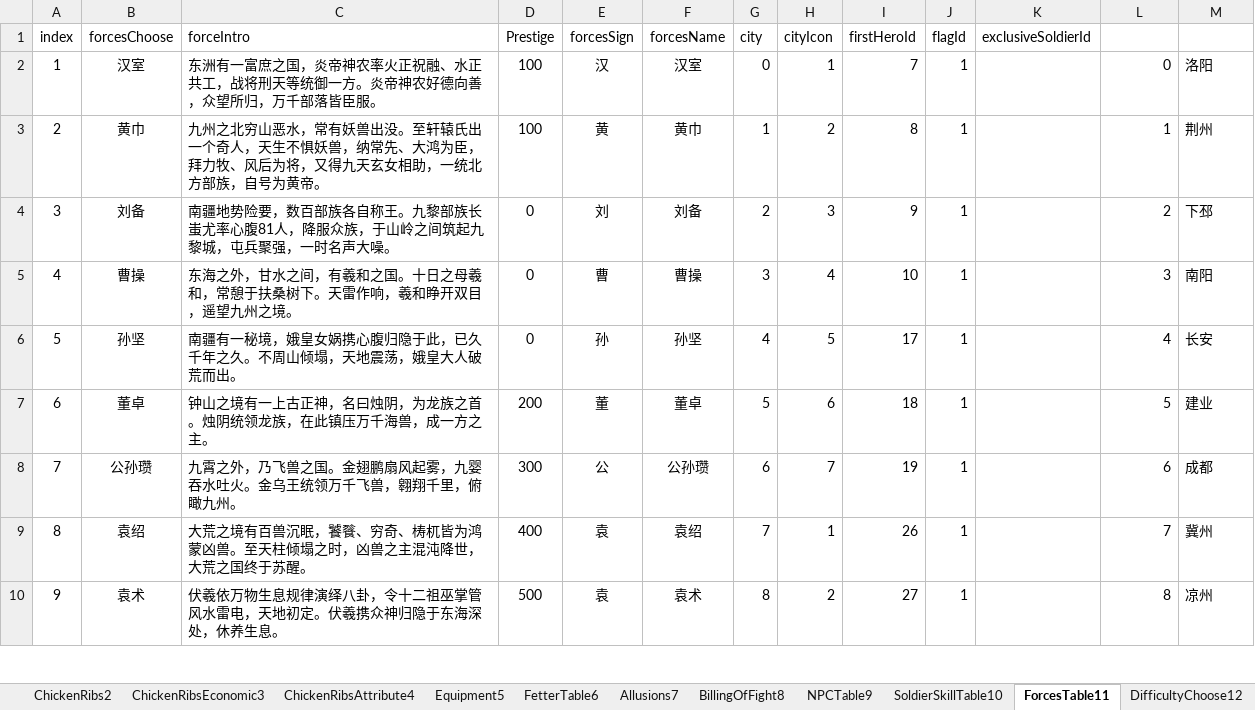
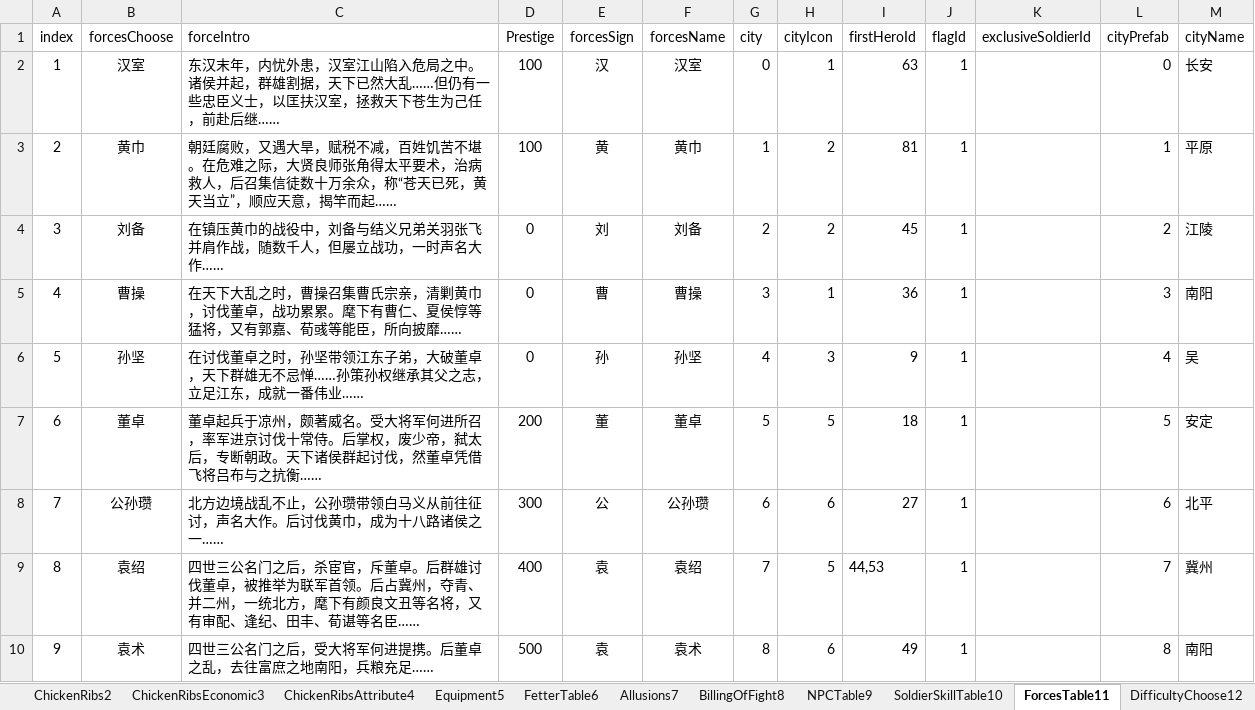
Before and after one commit to MiYanLiang/GameCommon, an Excel workbook: Conversion/AutoChangeJson/datasrc/111.xlsx, sheet ForcesTable11, drawn as a sheet; only a part is shown; values as stored, in another font and other column widths than the file's, no borders; the diff covers the shown part only; the diff names each change by its address in the sheet, - before the commit and + after, or states it on an @@ line.

Commit message:
调整city位置 调整数据表battletable、forcetable

```diff
--- a/Conversion/AutoChangeJson/datasrc/111.xlsx (sheet ForcesTable11)
+++ b/Conversion/AutoChangeJson/datasrc/111.xlsx (sheet ForcesTable11)
-L1: (empty)
+L1: cityPrefab
-M1: (empty)
+M1: cityName
-C2 (forceIntro): 东洲有一富庶之国，炎帝神农率火正祝融、水正共工，战将刑天等统御一方。炎帝神农好德向善，众望所归，万千部落皆臣服。
+C2 (forceIntro): 东汉末年，内忧外患，汉室江山陷入危局之中。诸侯并起，群雄割据，天下已然大乱……但仍有一些忠臣义士，以匡扶汉室，拯救天下苍生为己任，前赴后继……
-I2 (firstHeroId): 7
+I2 (firstHeroId): 63
-M2 (cityName): 洛阳
+M2 (cityName): 长安
-C3 (forceIntro): 九州之北穷山恶水，常有妖兽出没。至轩辕氏出一个奇人，天生不惧妖兽，纳常先、大鸿为臣，拜力牧、风后为将，又得九天玄女相助，一统北方部族，自号为黄帝。
+C3 (forceIntro): 朝廷腐败，又遇大旱，赋税不减，百姓饥苦不堪。在危难之际，大贤良师张角得太平要术，治病救人，后召集信徒数十万余众，称“苍天已死，黄天当立”，顺应天意，揭竿而起……
-I3 (firstHeroId): 8
+I3 (firstHeroId): 81
-M3 (cityName): 荆州
+M3 (cityName): 平原
-C4 (forceIntro): 南疆地势险要，数百部族各自称王。九黎部族长蚩尤率心腹81人，降服众族，于山岭之间筑起九黎城，屯兵聚强，一时名声大噪。
+C4 (forceIntro): 在镇压黄巾的战役中，刘备与结义兄弟关羽张飞并肩作战，随数千人，但屡立战功，一时声名大作……
-H4 (cityIcon): 3
+H4 (cityIcon): 2
-I4 (firstHeroId): 9
+I4 (firstHeroId): 45
-M4 (cityName): 下邳
+M4 (cityName): 江陵
-C5 (forceIntro): 东海之外，甘水之间，有羲和之国。十日之母羲和，常憩于扶桑树下。天雷作响，羲和睁开双目，遥望九州之境。
+C5 (forceIntro): 在天下大乱之时，曹操召集曹氏宗亲，清剿黄巾，讨伐董卓，战功累累。麾下有曹仁、夏侯惇等猛将，又有郭嘉、荀彧等能臣，所向披靡……
-H5 (cityIcon): 4
+H5 (cityIcon): 1
-I5 (firstHeroId): 10
+I5 (firstHeroId): 36
-C6 (forceIntro): 南疆有一秘境，娥皇女娲携心腹归隐于此，已久千年之久。不周山倾塌，天地震荡，娥皇大人破荒而出。
+C6 (forceIntro): 在讨伐董卓之时，孙坚带领江东子弟，大破董卓，天下群雄无不忌惮……孙策孙权继承其父之志，立足江东，成就一番伟业……
-H6 (cityIcon): 5
+H6 (cityIcon): 3
-I6 (firstHeroId): 17
+I6 (firstHeroId): 9
-M6 (cityName): 长安
+M6 (cityName): 吴
-C7 (forceIntro): 钟山之境有一上古正神，名曰烛阴，为龙族之首。烛阴统领龙族，在此镇压万千海兽，成一方之主。
+C7 (forceIntro): 董卓起兵于凉州，颇著威名。受大将军何进所召，率军进京讨伐十常侍。后掌权，废少帝，弑太后，专断朝政。天下诸侯群起讨伐，然董卓凭借飞将吕布与之抗衡……
-H7 (cityIcon): 6
+H7 (cityIcon): 5
-M7 (cityName): 建业
+M7 (cityName): 安定
-C8 (forceIntro): 九霄之外，乃飞兽之国。金翅鹏扇风起雾，九婴吞水吐火。金乌王统领万千飞兽，翱翔千里，俯瞰九州。
+C8 (forceIntro): 北方边境战乱不止，公孙瓒带领白马义从前往征讨，声名大作。后讨伐黄巾，成为十八路诸侯之一……
-H8 (cityIcon): 7
+H8 (cityIcon): 6
-I8 (firstHeroId): 19
+I8 (firstHeroId): 27
-M8 (cityName): 成都
+M8 (cityName): 北平
-C9 (forceIntro): 大荒之境有百兽沉眠，饕餮、穷奇、梼杌皆为鸿蒙凶兽。至天柱倾塌之时，凶兽之主混沌降世，大荒之国终于苏醒。
+C9 (forceIntro): 四世三公名门之后，杀宦官，斥董卓。后群雄讨伐董卓，被推举为联军首领。后占冀州，夺青、并二州，一统北方，麾下有颜良文丑等名将，又有审配、逢纪、田丰、荀谌等名臣……
-H9 (cityIcon): 1
+H9 (cityIcon): 5
-I9 (firstHeroId): 26
+I9 (firstHeroId): 44,53
-C10 (forceIntro): 伏羲依万物生息规律演绎八卦，令十二祖巫掌管风水雷电，天地初定。伏羲携众神归隐于东海深处，休养生息。
+C10 (forceIntro): 四世三公名门之后，受大将军何进提携。后董卓之乱，去往富庶之地南阳，兵粮充足……
-H10 (cityIcon): 2
+H10 (cityIcon): 6
-I10 (firstHeroId): 27
+I10 (firstHeroId): 49
-M10 (cityName): 凉州
+M10 (cityName): 南阳
```
Also changed, not shown: 8 edited cells elsewhere in this sheet, sheet BattleTable14, sheet SoldierSkillTable10, 1 other file.
